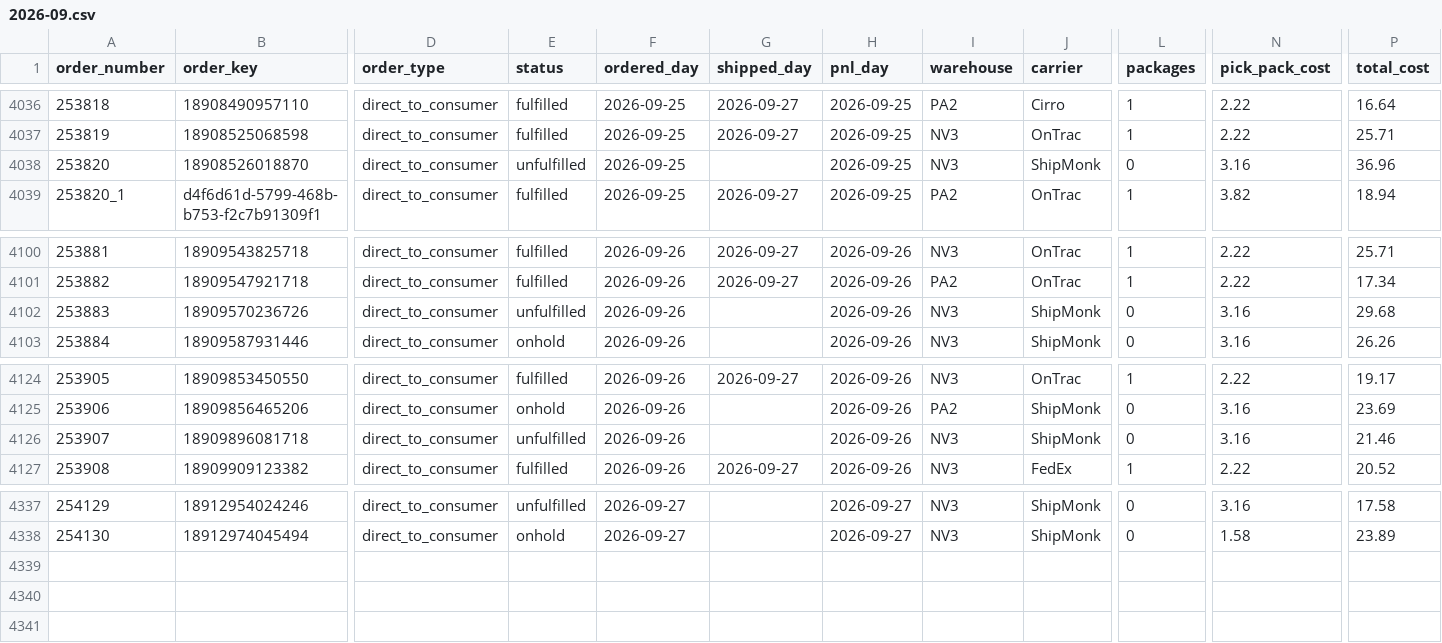
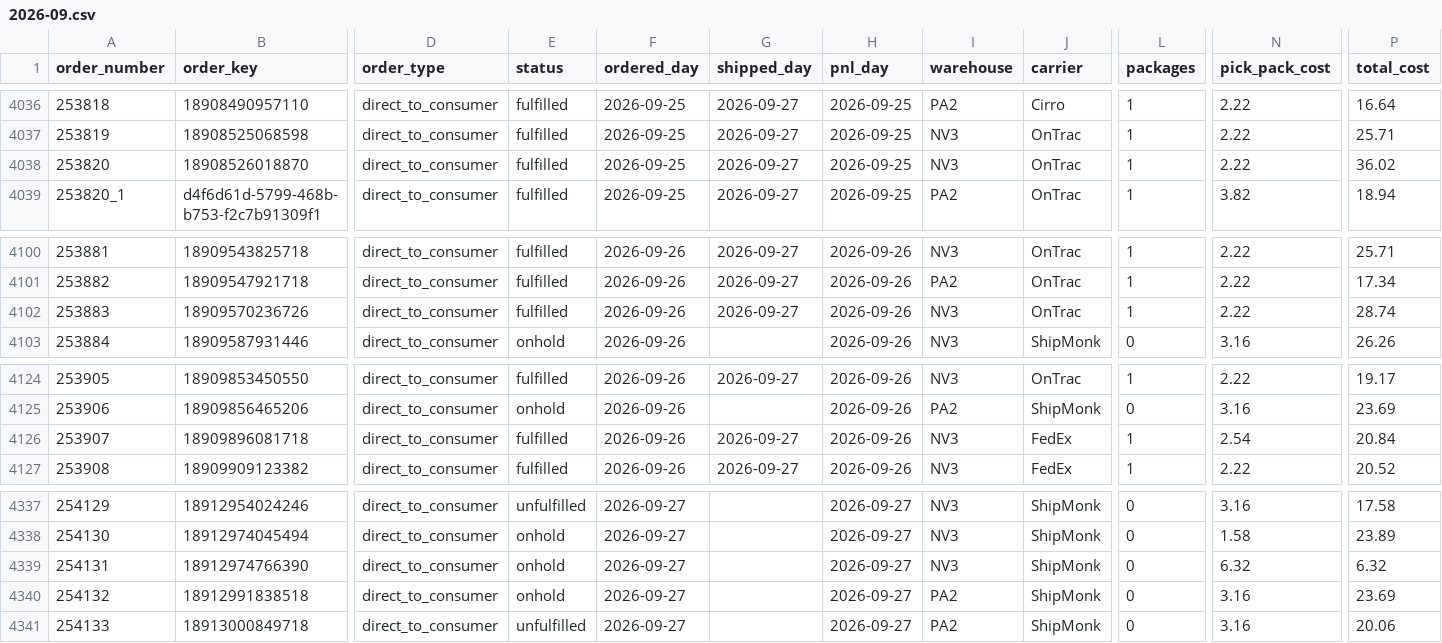
Before and after one commit to taitran-star/ctu-fin-sync-8x2k, a CSV file: data/shipmonk_orders/2026-09.csv, drawn as a sheet; only a part is shown, gaps mark what is left out; rows hold the shown columns only; the diff names each change by its address in the sheet, - before the commit and + after, or states it on an @@ line.

```diff
--- a/data/shipmonk_orders/2026-09.csv
+++ b/data/shipmonk_orders/2026-09.csv
-E4038 (status): unfulfilled
+E4038 (status): fulfilled
-G4038 (shipped_day): (empty)
+G4038 (shipped_day): 2026-09-27
-J4038 (carrier): ShipMonk
+J4038 (carrier): OnTrac
-L4038 (packages): 0
+L4038 (packages): 1
-N4038 (pick_pack_cost): 3.16
+N4038 (pick_pack_cost): 2.22
-P4038 (total_cost): 36.96
+P4038 (total_cost): 36.02
-E4102 (status): unfulfilled
+E4102 (status): fulfilled
-G4102 (shipped_day): (empty)
+G4102 (shipped_day): 2026-09-27
-J4102 (carrier): ShipMonk
+J4102 (carrier): OnTrac
-L4102 (packages): 0
+L4102 (packages): 1
-N4102 (pick_pack_cost): 3.16
+N4102 (pick_pack_cost): 2.22
-P4102 (total_cost): 29.68
+P4102 (total_cost): 28.74
-E4126 (status): unfulfilled
+E4126 (status): fulfilled
-G4126 (shipped_day): (empty)
+G4126 (shipped_day): 2026-09-27
-J4126 (carrier): ShipMonk
+J4126 (carrier): FedEx
-L4126 (packages): 0
+L4126 (packages): 1
-N4126 (pick_pack_cost): 3.16
+N4126 (pick_pack_cost): 2.54
-P4126 (total_cost): 21.46
+P4126 (total_cost): 20.84
+row 4339: 254131 | 18912974766390 | direct_to_consumer | onhold | 2026-09-27 |  | 2026-09-27 | NV3 | ShipMonk | 0 | 6.32 | 6.32
+row 4340: 254132 | 18912991838518 | direct_to_consumer | onhold | 2026-09-27 |  | 2026-09-27 | PA2 | ShipMonk | 0 | 3.16 | 23.69
+row 4341: 254133 | 18913000849718 | direct_to_consumer | unfulfilled | 2026-09-27 |  | 2026-09-27 | PA2 | ShipMonk | 0 | 3.16 | 20.06
```
Also changed, not shown: 1 other file.
